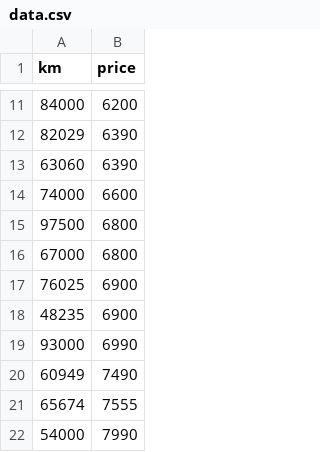
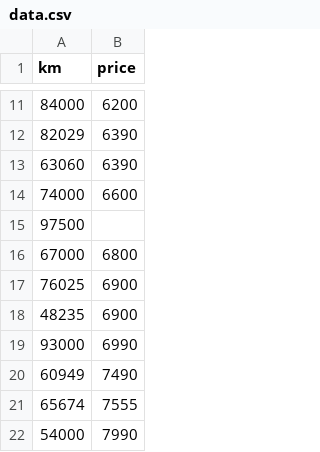
Before and after one commit to pac-nam/ft_linear_regression, a CSV file: data.csv, drawn as a sheet; only a part is shown, gaps mark what is left out.

```diff
--- a/data.csv
+++ b/data.csv
@@ -14,3 +14,3 @@ km,price
 74000,6600
-97500,6800
+97500,
 67000,6800
```
Also changed, not shown: 1 other file.
